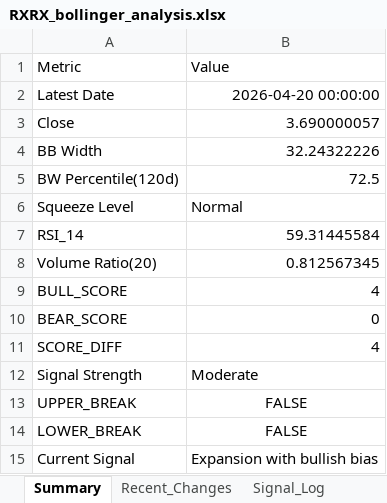
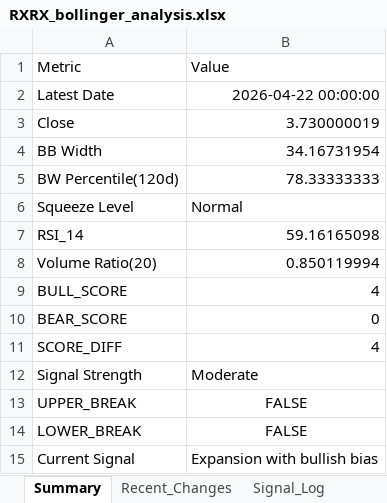
Before and after one commit to lolsaless/learning, an Excel workbook: dev_Python/3. 투자/4. 개별종목분석/1. rxrx/RXRX_bollinger_analysis.xlsx, sheet Summary, drawn as a sheet; values as stored, in another font and other column widths than the file's, no borders; the diff names each change by its address in the sheet, - before the commit and + after, or states it on an @@ line.

```diff
--- a/dev_Python/3. 투자/4. 개별종목분석/1. rxrx/RXRX_bollinger_analysis.xlsx (sheet Summary)
+++ b/dev_Python/3. 투자/4. 개별종목분석/1. rxrx/RXRX_bollinger_analysis.xlsx (sheet Summary)
-B2: 2026-04-20 00:00:00
+B2: 2026-04-22 00:00:00
-B3: 3.690000057
+B3: 3.730000019
-B4: 32.24322226
+B4: 34.16731954
-B5: 72.5
+B5: 78.33333333
-B7: 59.31445584
+B7: 59.16165098
-B8: 0.812567345
+B8: 0.850119994
```
Also changed, not shown: sheet Analyzed_Data, sheet Signal_Log, sheet Events, sheet Recent_Changes, sheet Interpretation, dev_Python/3. 투자/2. 미분적분활용/RXRX_derivative_signal_results.xlsx, 16 other files.
